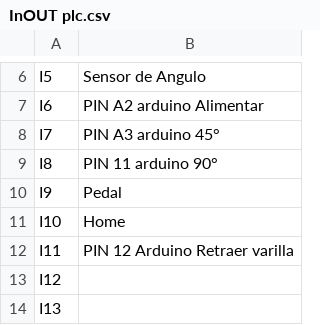
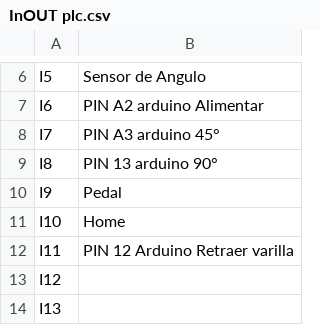
Before and after one commit to Jonathan-GC/FlejadoraAutomatica, a CSV file: Entradas y salidas PLC/InOUT plc.csv, drawn as a sheet; only a part is shown, gaps mark what is left out.

```diff
--- a/Entradas y salidas PLC/InOUT plc.csv
+++ b/Entradas y salidas PLC/InOUT plc.csv
@@ -8,3 +8,3 @@ I6,PIN A2 arduino Alimentar
 I7,PIN A3  arduino 45°
-I8,PIN 11 arduino 90°
+I8,PIN 13 arduino 90°
 I9,Pedal
```
Also changed, not shown: 4 other files.
